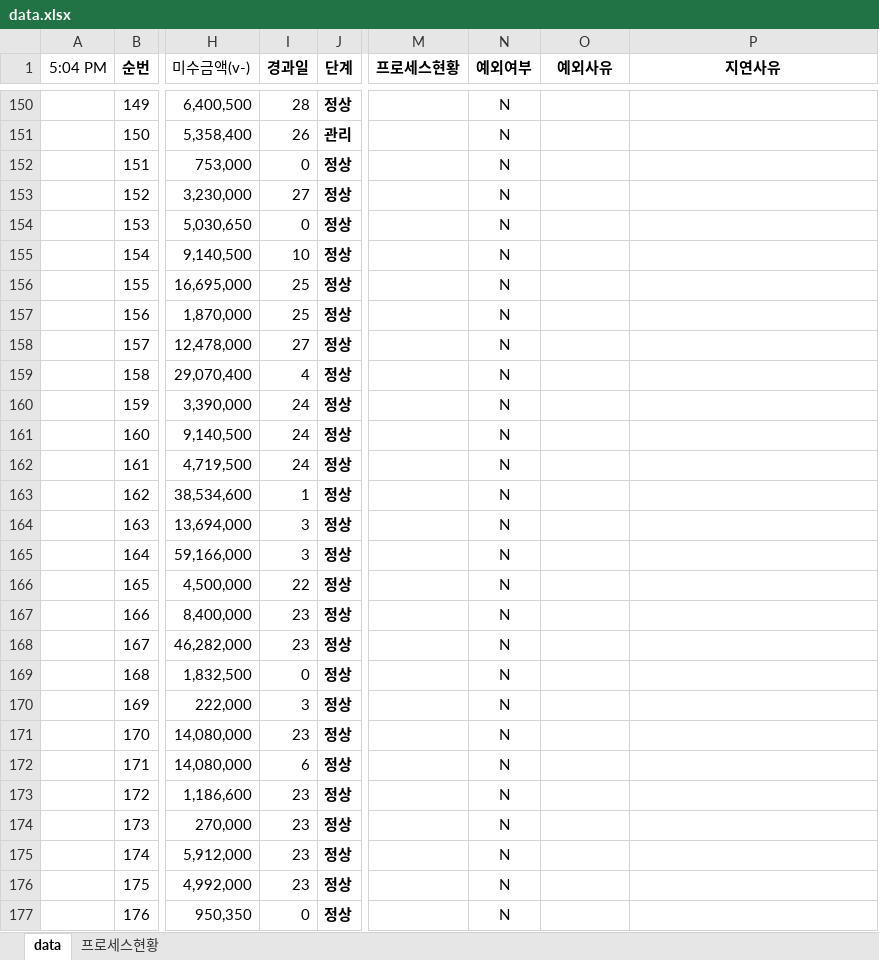
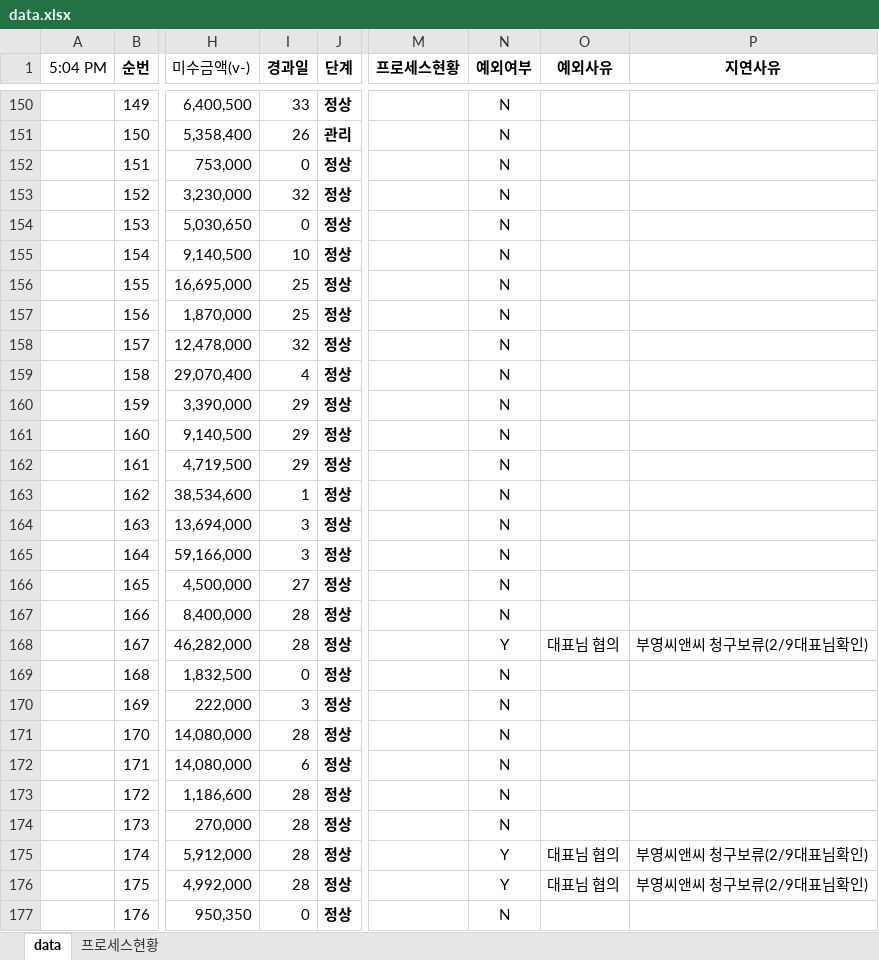
Before and after one commit to pourmc13546/payment-dashboard, an Excel workbook: data.xlsx, sheet data, drawn as a sheet; only a part is shown, gaps mark what is left out; values as stored, in another font and other column widths than the file's, no borders; conditional formats not drawn; the diff covers the shown part only; the diff names each change by its address in the sheet, - before the commit and + after, or states it on an @@ line.

Commit message:
Update data.xlsx

```diff
--- a/data.xlsx (sheet data)
+++ b/data.xlsx (sheet data)
-I150 (경과일): 28
+I150 (경과일): 33
-I153 (경과일): 27
+I153 (경과일): 32
-I158 (경과일): 27
+I158 (경과일): 32
-I160:I162 (경과일): 24
+I160:I162 (경과일): 29
-I166 (경과일): 22
+I166 (경과일): 27
-I167:I168 (경과일): 23
+I167:I168 (경과일): 28
-N168 (예외여부): N
+N168 (예외여부): Y
-O168 (예외사유): (empty)
+O168 (예외사유): 대표님 협의
-P168 (지연사유): (empty)
+P168 (지연사유): 부영씨앤씨 청구보류(2/9대표님확인)
-I171 (경과일): 23
+I171 (경과일): 28
-I173:I176 (경과일): 23
+I173:I176 (경과일): 28
-N175:N176 (예외여부): N
+N175:N176 (예외여부): Y
-O175:O176 (예외사유): (empty)
+O175:O176 (예외사유): 대표님 협의
-P175:P176 (지연사유): (empty)
+P175:P176 (지연사유): 부영씨앤씨 청구보류(2/9대표님확인)
```
Also changed, not shown: 55 added rows and 227 edited cells elsewhere in this sheet.
